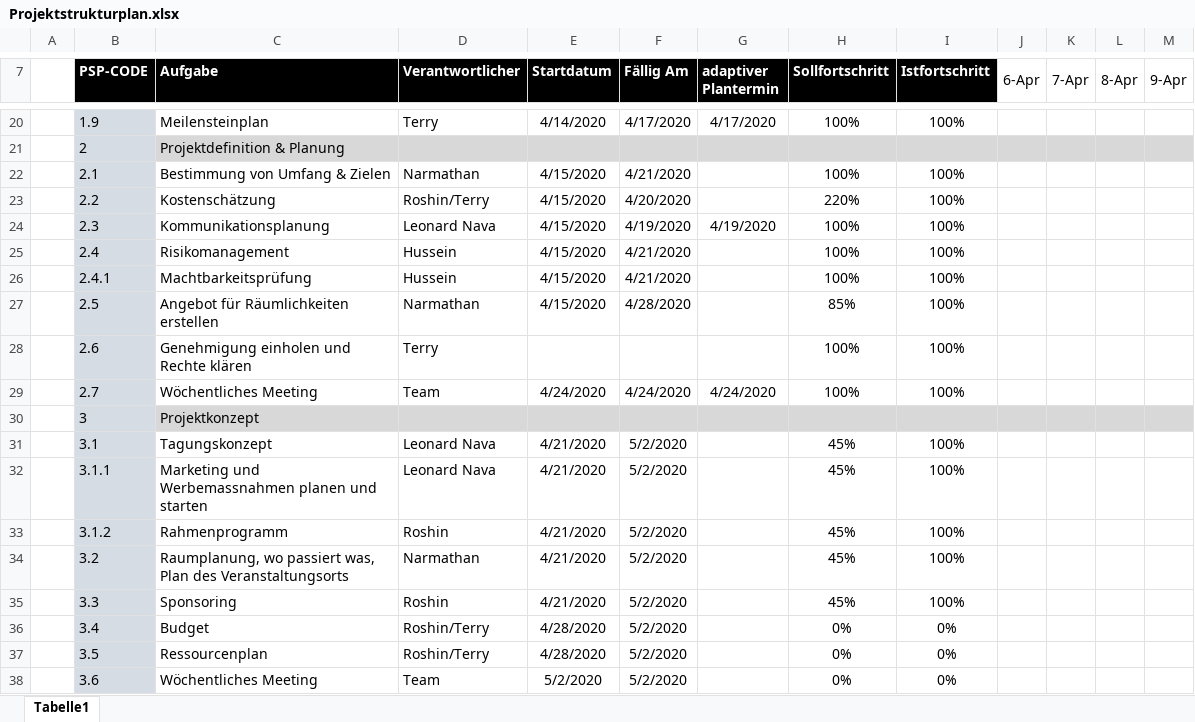
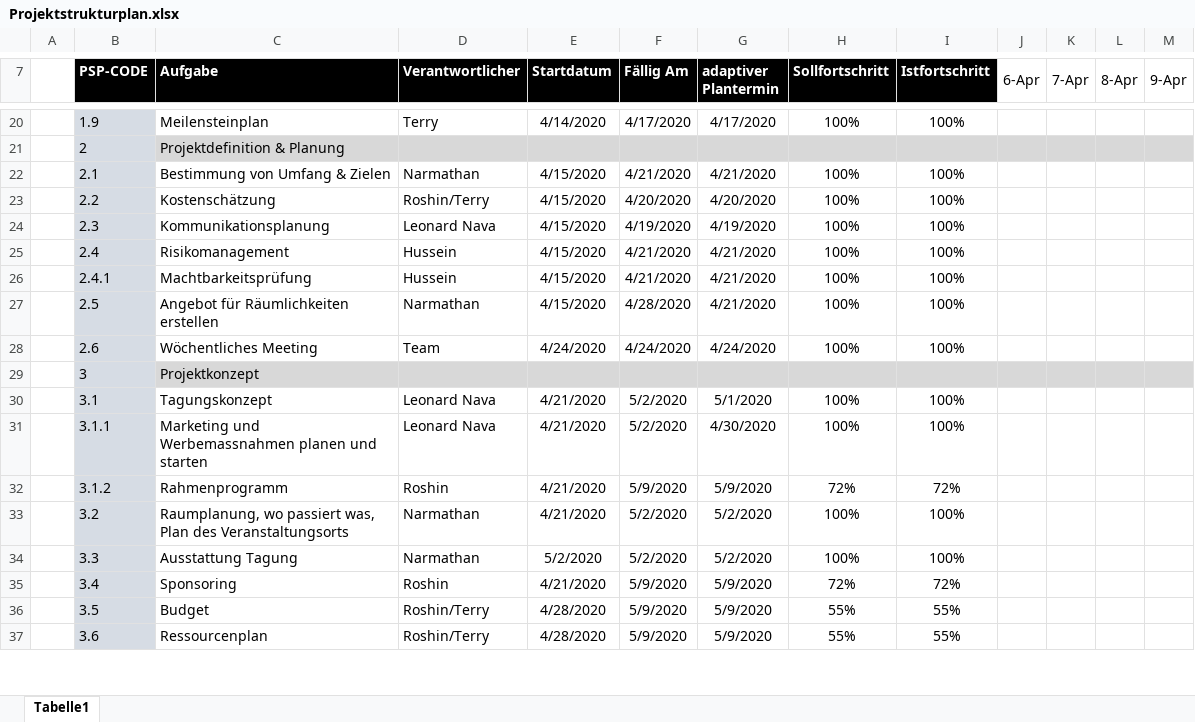
Before and after one commit to HusseinFarzi/Nachhatigkeitstagung, an Excel workbook: 06_Projektstrukturplan/Projektstrukturplan.xlsx, sheet Tabelle1, drawn as a sheet; only a part is shown, gaps mark what is left out; values as stored, in another font and other column widths than the file's, no borders; conditional formats not drawn; removed rows and columns are numbered as before the commit, all else as after; rows hold the shown columns only; the diff covers the shown part only; the diff names each change by its address in the sheet, - before the commit and + after, or states it on an @@ line.

Commit message:
Projektstrukturplan bearbeitet.

```diff
--- a/06_Projektstrukturplan/Projektstrukturplan.xlsx (sheet Tabelle1)
+++ b/06_Projektstrukturplan/Projektstrukturplan.xlsx (sheet Tabelle1)
-G22 (adaptiver Plantermin): (empty)
+G22 (adaptiver Plantermin): 4/21/2020
-G23 (adaptiver Plantermin): (empty)
+G23 (adaptiver Plantermin): 4/20/2020
-H23 (Sollfortschritt): 220%
+H23 (Sollfortschritt): 100%
-G25:G27 (adaptiver Plantermin): (empty)
+G25:G27 (adaptiver Plantermin): 4/21/2020
-H27 (Sollfortschritt): 85%
+H27 (Sollfortschritt): 100%
-row 28:  | 2.6 | Genehmigung einholen und Rechte klären | Terry |  |  |  | 100% | 100%
-B28 (PSP-CODE): 2.7
+B28 (PSP-CODE): 2.6
-G30 (adaptiver Plantermin): (empty)
+G30 (adaptiver Plantermin): 5/1/2020
-H30:H31 (Sollfortschritt): 45%
+H30:H31 (Sollfortschritt): 100%
-G31 (adaptiver Plantermin): (empty)
+G31 (adaptiver Plantermin): 4/30/2020
-F32 (Fällig Am): 5/2/2020
+F32 (Fällig Am): 5/9/2020
-G32 (adaptiver Plantermin): (empty)
+G32 (adaptiver Plantermin): 5/9/2020
-H32 (Sollfortschritt): 45%
+H32 (Sollfortschritt): 72%
-I32 (Istfortschritt): 100%
+I32 (Istfortschritt): 72%
-G33:G34 (adaptiver Plantermin): (empty)
+G33:G34 (adaptiver Plantermin): 5/2/2020
-H33:H34 (Sollfortschritt): 45%
+H33:H34 (Sollfortschritt): 100%
-C34 (Aufgabe): Sponsoring
+C34 (Aufgabe): Ausstattung Tagung
-D34 (Verantwortlicher): Roshin
+D34 (Verantwortlicher): Narmathan
-E34 (Startdatum): 4/21/2020
+E34 (Startdatum): 5/2/2020
-C35 (Aufgabe): Budget
+C35 (Aufgabe): Sponsoring
-D35 (Verantwortlicher): Roshin/Terry
+D35 (Verantwortlicher): Roshin
-E35 (Startdatum): 4/28/2020
+E35 (Startdatum): 4/21/2020
-F35:F37 (Fällig Am): 5/2/2020
+F35:F37 (Fällig Am): 5/9/2020
-G35:G37 (adaptiver Plantermin): (empty)
+G35:G37 (adaptiver Plantermin): 5/9/2020
-H35 (Sollfortschritt): 0%
+H35 (Sollfortschritt): 72%
-I35 (Istfortschritt): 0%
+I35 (Istfortschritt): 72%
-C36 (Aufgabe): Ressourcenplan
+C36 (Aufgabe): Budget
-H36:H37 (Sollfortschritt): 0%
+H36:H37 (Sollfortschritt): 55%
-I36:I37 (Istfortschritt): 0%
+I36:I37 (Istfortschritt): 55%
-C37 (Aufgabe): Wöchentliches Meeting
+C37 (Aufgabe): Ressourcenplan
-D37 (Verantwortlicher): Team
+D37 (Verantwortlicher): Roshin/Terry
-E37 (Startdatum): 5/2/2020
+E37 (Startdatum): 4/28/2020
```
Also changed, not shown: 4 added rows, 14 removed rows, 40 edited cells and cell formats elsewhere in this sheet, formulas that keep their value, 1 other file.
